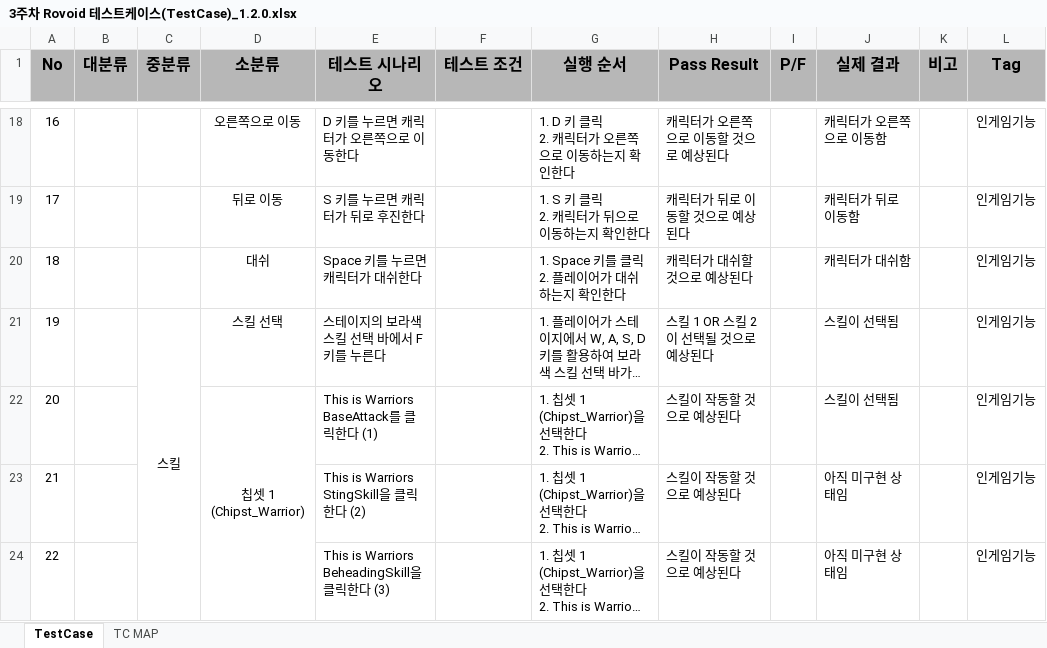
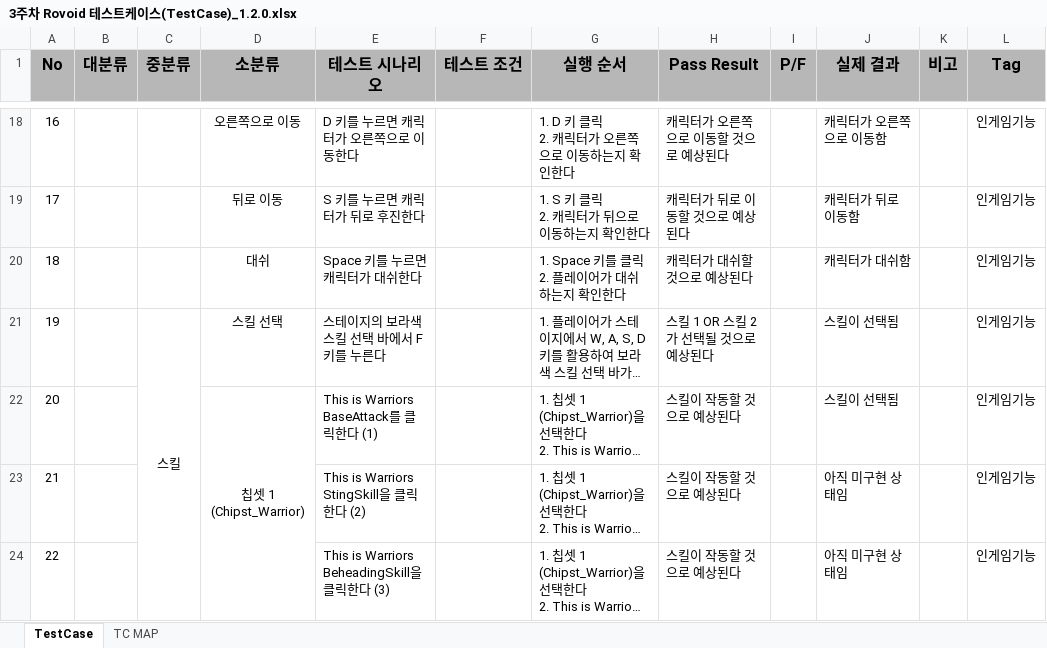
Before and after one commit to coil38/2025-2_Space, an Excel workbook: QA/3주차 Rovoid 테스트케이스(TestCase)_1.2.0.xlsx, sheet TestCase, drawn as a sheet; only a part is shown, gaps mark what is left out; long unchanged cells end in …; values as stored, in another font and other column widths than the file's, no borders; charts and pictures and conditional formats not drawn; the diff names each change by its address in the sheet, - before the commit and + after, or states it on an @@ line.

Commit message:
3주차 Rovoid 테스트케이스(TestCase)_1.2.0 업뎃

```diff
--- a/QA/3주차 Rovoid 테스트케이스(TestCase)_1.2.0.xlsx (sheet TestCase)
+++ b/QA/3주차 Rovoid 테스트케이스(TestCase)_1.2.0.xlsx (sheet TestCase)
-H21 (Pass Result): 스킬 1 OR 스킬 2이 선택될 것으로 예상된다
+H21 (Pass Result): 스킬 1 OR 스킬 2가 선택될 것으로 예상된다
```
Also changed, not shown: 1 other file.
